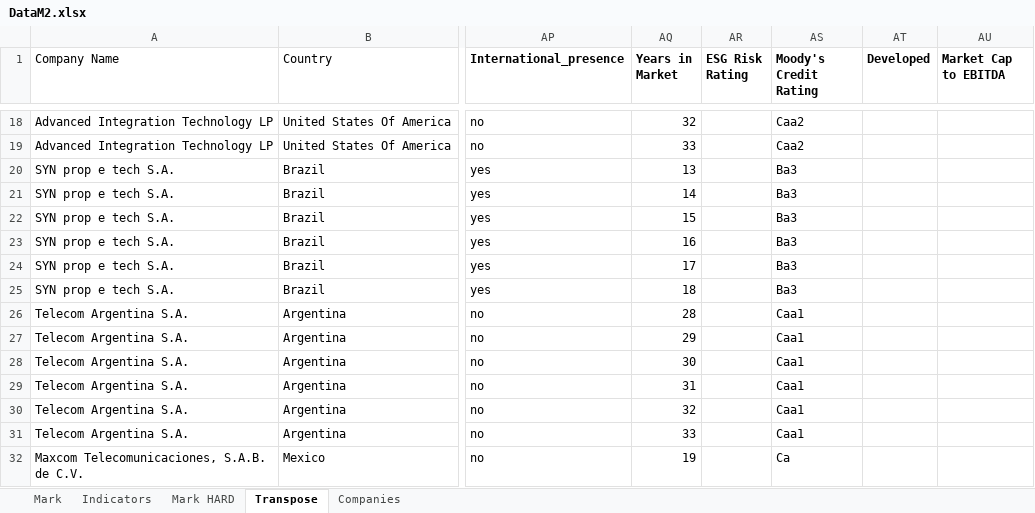
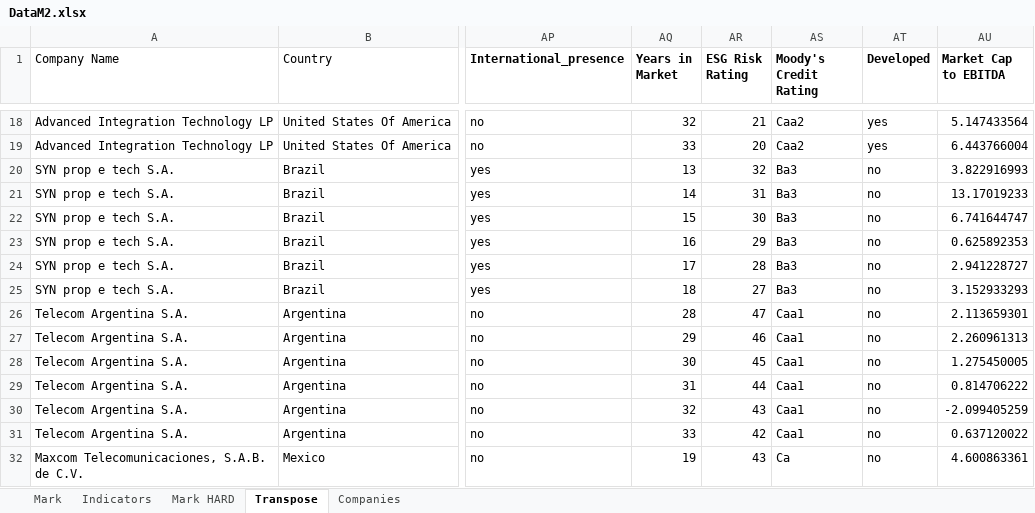
Before and after one commit to carolinavivast/Thesis, an Excel workbook: DataM2.xlsx, sheet Transpose, drawn as a sheet; only a part is shown, gaps mark what is left out; values as stored, in another font and other column widths than the file's, no borders; the diff covers the shown part only; the diff names each change by its address in the sheet, - before the commit and + after, or states it on an @@ line.

```diff
--- a/DataM2.xlsx (sheet Transpose)
+++ b/DataM2.xlsx (sheet Transpose)
-AR18 (ESG Risk Rating): (empty)
+AR18 (ESG Risk Rating): 21
-AT18:AT19 (Developed): (empty)
+AT18:AT19 (Developed): yes
-AU18 (Market Cap to EBITDA): (empty)
+AU18 (Market Cap to EBITDA): 5.147433564
-AR19 (ESG Risk Rating): (empty)
+AR19 (ESG Risk Rating): 20
-AU19 (Market Cap to EBITDA): (empty)
+AU19 (Market Cap to EBITDA): 6.443766004
-AR20 (ESG Risk Rating): (empty)
+AR20 (ESG Risk Rating): 32
-AT20:AT32 (Developed): (empty)
+AT20:AT32 (Developed): no
-AU20 (Market Cap to EBITDA): (empty)
+AU20 (Market Cap to EBITDA): 3.822916993
-AR21 (ESG Risk Rating): (empty)
+AR21 (ESG Risk Rating): 31
-AU21 (Market Cap to EBITDA): (empty)
+AU21 (Market Cap to EBITDA): 13.17019233
-AR22 (ESG Risk Rating): (empty)
+AR22 (ESG Risk Rating): 30
-AU22 (Market Cap to EBITDA): (empty)
+AU22 (Market Cap to EBITDA): 6.741644747
-AR23 (ESG Risk Rating): (empty)
+AR23 (ESG Risk Rating): 29
-AU23 (Market Cap to EBITDA): (empty)
+AU23 (Market Cap to EBITDA): 0.625892353
-AR24 (ESG Risk Rating): (empty)
+AR24 (ESG Risk Rating): 28
-AU24 (Market Cap to EBITDA): (empty)
+AU24 (Market Cap to EBITDA): 2.941228727
-AR25 (ESG Risk Rating): (empty)
+AR25 (ESG Risk Rating): 27
-AU25 (Market Cap to EBITDA): (empty)
+AU25 (Market Cap to EBITDA): 3.152933293
-AR26 (ESG Risk Rating): (empty)
+AR26 (ESG Risk Rating): 47
-AU26 (Market Cap to EBITDA): (empty)
+AU26 (Market Cap to EBITDA): 2.113659301
-AR27 (ESG Risk Rating): (empty)
+AR27 (ESG Risk Rating): 46
-AU27 (Market Cap to EBITDA): (empty)
+AU27 (Market Cap to EBITDA): 2.260961313
-AR28 (ESG Risk Rating): (empty)
+AR28 (ESG Risk Rating): 45
-AU28 (Market Cap to EBITDA): (empty)
+AU28 (Market Cap to EBITDA): 1.275450005
-AR29 (ESG Risk Rating): (empty)
+AR29 (ESG Risk Rating): 44
-AU29 (Market Cap to EBITDA): (empty)
+AU29 (Market Cap to EBITDA): 0.814706222
-AR30 (ESG Risk Rating): (empty)
+AR30 (ESG Risk Rating): 43
-AU30 (Market Cap to EBITDA): (empty)
+AU30 (Market Cap to EBITDA): -2.099405259
-AR31 (ESG Risk Rating): (empty)
+AR31 (ESG Risk Rating): 42
-AU31 (Market Cap to EBITDA): (empty)
+AU31 (Market Cap to EBITDA): 0.637120022
-AR32 (ESG Risk Rating): (empty)
+AR32 (ESG Risk Rating): 43
-AU32 (Market Cap to EBITDA): (empty)
+AU32 (Market Cap to EBITDA): 4.600863361
```
Also changed, not shown: 129 edited cells elsewhere in this sheet, Companies_transpose_edited_2.xlsx, Companies_transpose_edited_2_final.xlsx.
